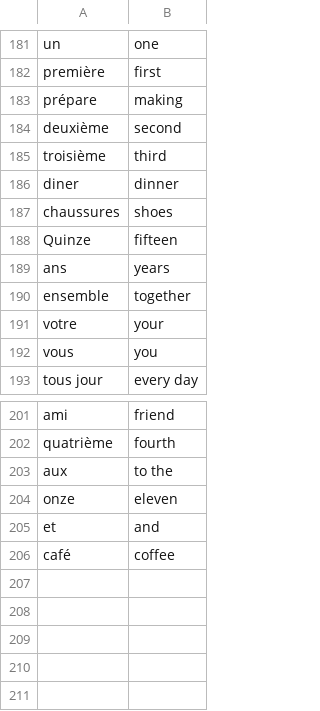
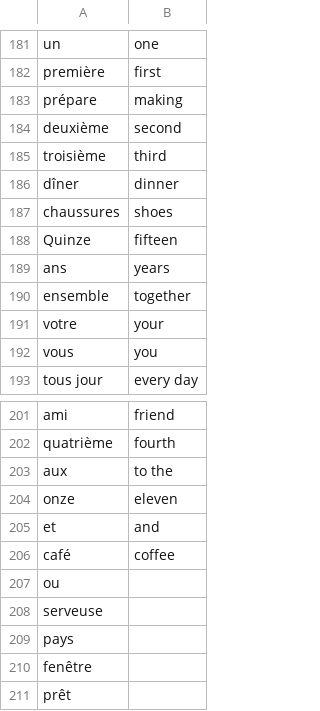
Before and after one commit to andervies/Flashy, a CSV file: data/french_words.csv, drawn as a sheet; only a part is shown, gaps mark what is left out.

Commit message:
Update french_words.csv

```diff
--- a/data/french_words.csv
+++ b/data/french_words.csv
@@ -185,3 +185,3 @@ deuxième,second
 troisième,third
-diner,dinner
+dîner,dinner
 chaussures,shoes
@@ -206 +206,6 @@ et,and
 café,coffee
+ou,
+serveuse
+pays,
+fenêtre,
+prêt,
```
